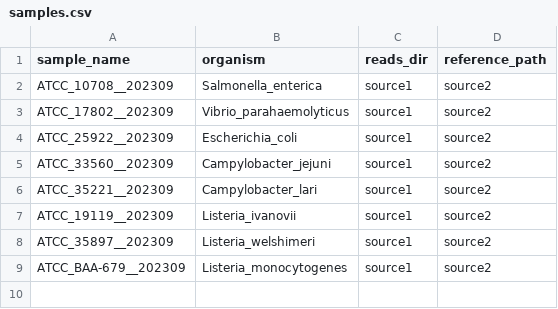
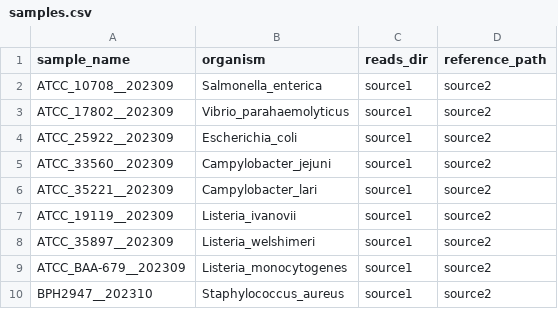
Before and after one commit to mbhall88/NanoVarBench, a CSV file: config/pep/samples.csv, drawn as a sheet.

Commit message:
add BPH2947__202310 to samplesheet

```diff
--- a/config/pep/samples.csv
+++ b/config/pep/samples.csv
@@ -9 +9,2 @@
 "ATCC_BAA-679__202309","Listeria_monocytogenes","source1","source2"
+"BPH2947__202310","Staphylococcus_aureus","source1","source2"
```
